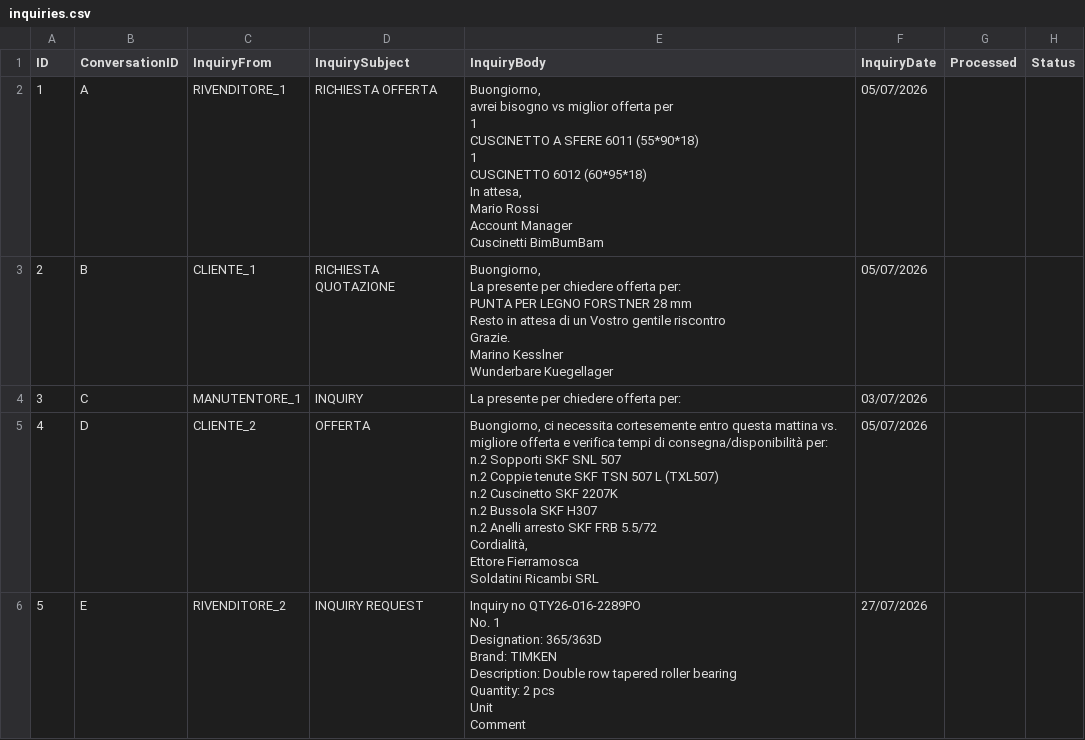
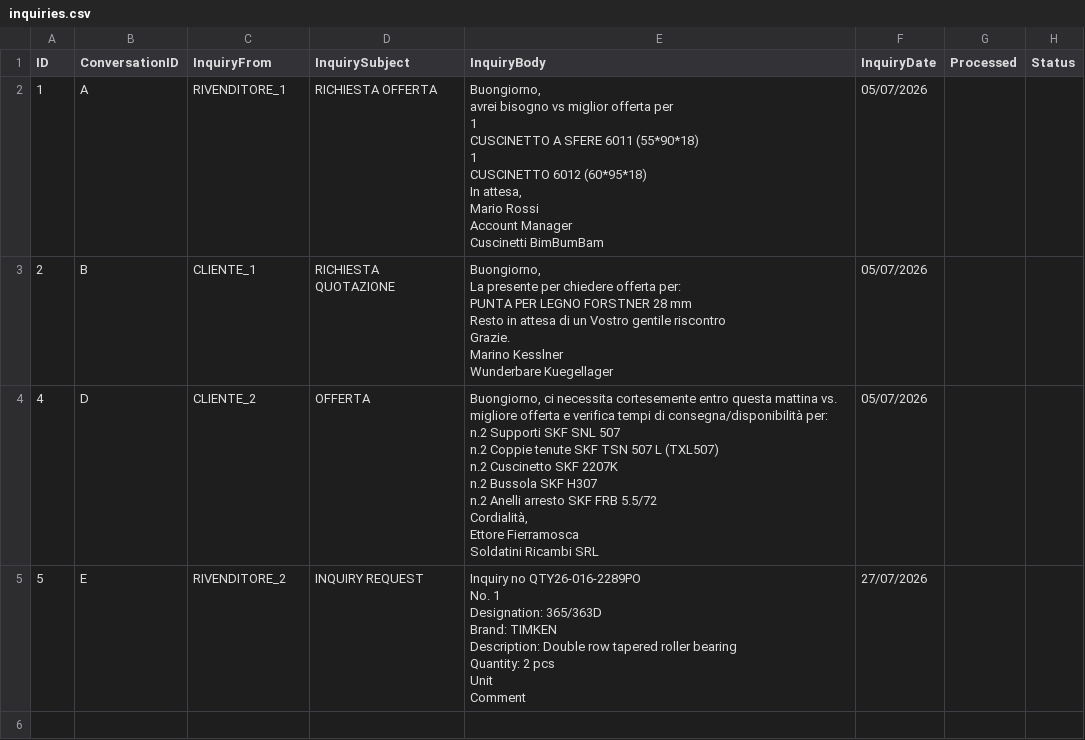
Before and after one commit to menocchi-O/bearing_net_new, a CSV file: data/inquiries.csv, drawn as a sheet.

```diff
--- a/data/inquiries.csv
+++ b/data/inquiries.csv
@@ -34,15 +34,14 @@ Marino Kesslner
 Wunderbare Kuegellager",05/07/2026,,
-3,C,MANUTENTORE_1,INQUIRY,La presente per chiedere offerta per:,03/07/2026,,
-4,D,CLIENTE_2,OFFERTA,"Buongiorno, ci necessita cortesemente entro questa mattina vs. migliore offerta e verifica tempi di consegna/disponibilità per:
-
-n.2   Sopporti SKF SNL 507
-n.2   Coppie tenute SKF TSN 507 L (TXL507)
-n.2   Cuscinetto SKF 2207K
-n.2   Bussola SKF H307
-n.2   Anelli arresto SKF FRB 5.5/72
-
-Cordialità,
-
-Ettore Fierramosca
-Soldatini Ricambi SRL",05/07/2026,,
+4,D,CLIENTE_2,OFFERTA,"Buongiorno, ci necessita cortesemente entro questa mattina vs. migliore offerta e verifica tempi di consegna/disponibilità per:
+
+n.2   Supporti SKF SNL 507
+n.2   Coppie tenute SKF TSN 507 L (TXL507)
+n.2   Cuscinetto SKF 2207K
+n.2   Bussola SKF H307
+n.2   Anelli arresto SKF FRB 5.5/72
+
+Cordialità,
+
+Ettore Fierramosca
+Soldatini Ricambi SRL",05/07/2026,,
 5,E,RIVENDITORE_2,INQUIRY REQUEST,"Inquiry no QTY26-016-2289PO
```
Also changed, not shown: 4 other files.
